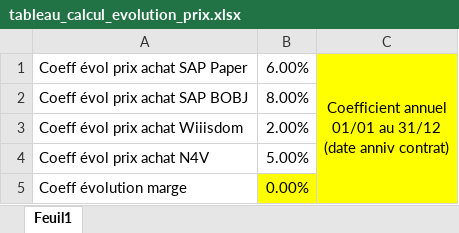
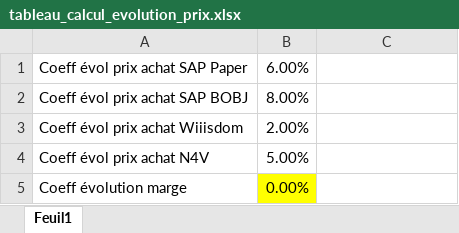
Before and after one commit to sofian-30/app_PCOE, an Excel workbook: appPCOE/src/tableau_calcul_evolution_prix.xlsx, sheet Feuil1, drawn as a sheet; values as stored, in another font and other column widths than the file's, no borders; ↵ is a line break in a cell; the diff names each change by its address in the sheet, - before the commit and + after, or states it on an @@ line.

```diff
--- a/appPCOE/src/tableau_calcul_evolution_prix.xlsx (sheet Feuil1)
+++ b/appPCOE/src/tableau_calcul_evolution_prix.xlsx (sheet Feuil1)
-C1: Coefficient annuel ↵ 01/01 au 31/12 ↵ (date anniv contrat)
+C1: (empty)
-C1:C5 fill: #FFFF00
+C1:C5 fill: none
-C1:C5 merged
```
Also changed, not shown: 35 other files.
